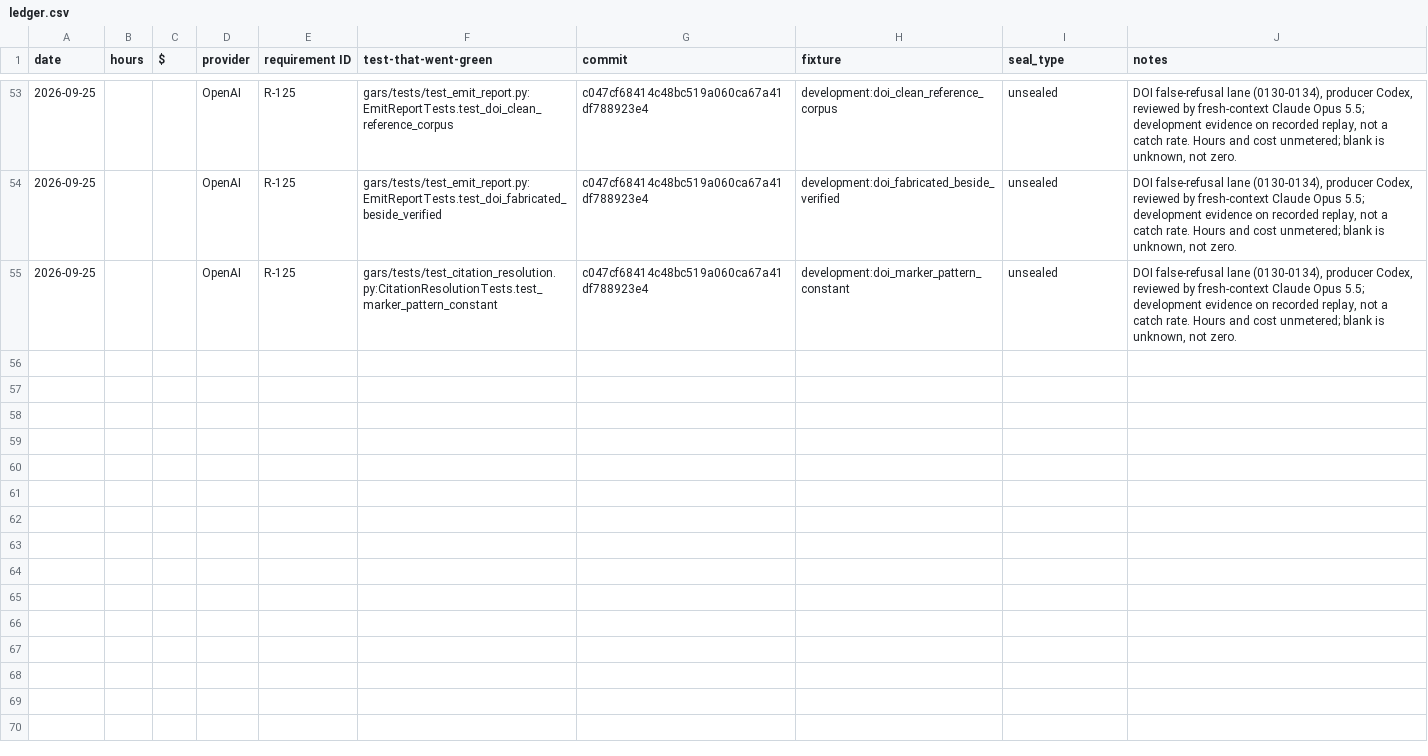
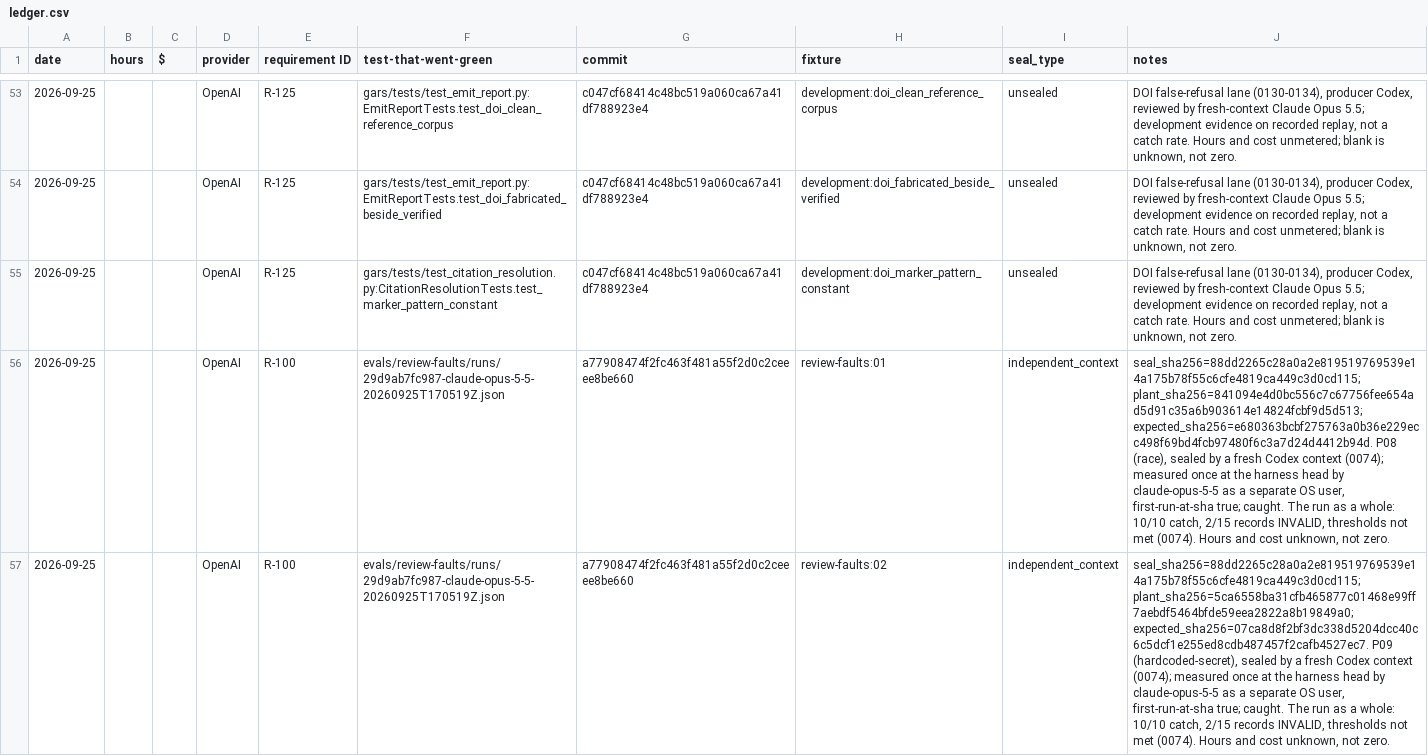
Before and after one commit to javrodriguez/genomics-agentic-research-system, a CSV file: docs/ledger.csv, drawn as a sheet; only a part is shown, gaps mark what is left out; the diff covers the shown part only; the diff names each change by its address in the sheet, - before the commit and + after, or states it on an @@ line.

```diff
--- a/docs/ledger.csv
+++ b/docs/ledger.csv
+row 56: 2026-09-25 |  |  | OpenAI | R-100 | evals/review-faults/runs/29d9ab7fc987-claude-opus-5-5-20260925T170519Z.json | a77908474f2fc463f481a55f2d0c2ceeee8be660 | review-faults:01 | independent_context | seal_sha256=88dd2265c28a0a2e819519769539e14a175b78f55c6cfe4819ca449c3d0cd115; plant_sha256=841094e4d0bc556c7c67756fee654ad5d91c35a6b903614e14824fcbf9d5d513; expected_sha256=e680363bcbf275763a0b36e229ecc498f69bd4fcb97480f6c3a7d24d4412b94d. P08 (race), sealed by a fresh Codex context (0074); measured once at the harness head by claude-opus-5-5 as a separate OS user, first-run-at-sha true; caught. The run as a whole: 10/10 catch, 2/15 records INVALID, thresholds not met (0074). Hours and cost unknown, not zero.
+row 57: 2026-09-25 |  |  | OpenAI | R-100 | evals/review-faults/runs/29d9ab7fc987-claude-opus-5-5-20260925T170519Z.json | a77908474f2fc463f481a55f2d0c2ceeee8be660 | review-faults:02 | independent_context | seal_sha256=88dd2265c28a0a2e819519769539e14a175b78f55c6cfe4819ca449c3d0cd115; plant_sha256=5ca6558ba31cfb465877c01468e99ff7aebdf5464bfde59eea2822a8b19849a0; expected_sha256=07ca8d8f2bf3dc338d5204dcc40c6c5dcf1e255ed8cdb487457f2cafb4527ec7. P09 (hardcoded-secret), sealed by a fresh Codex context (0074); measured once at the harness head by claude-opus-5-5 as a separate OS user, first-run-at-sha true; caught. The run as a whole: 10/10 catch, 2/15 records INVALID, thresholds not met (0074). Hours and cost unknown, not zero.
```
Also changed, not shown: 1 added row elsewhere in this file, 8 other files.
